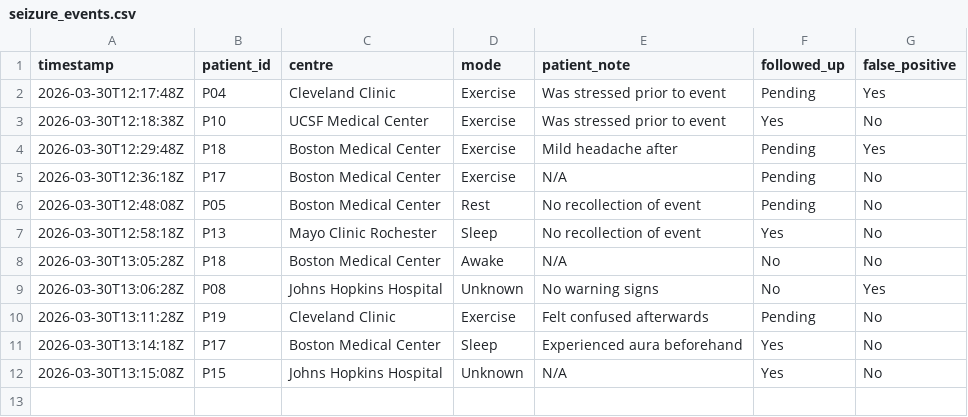
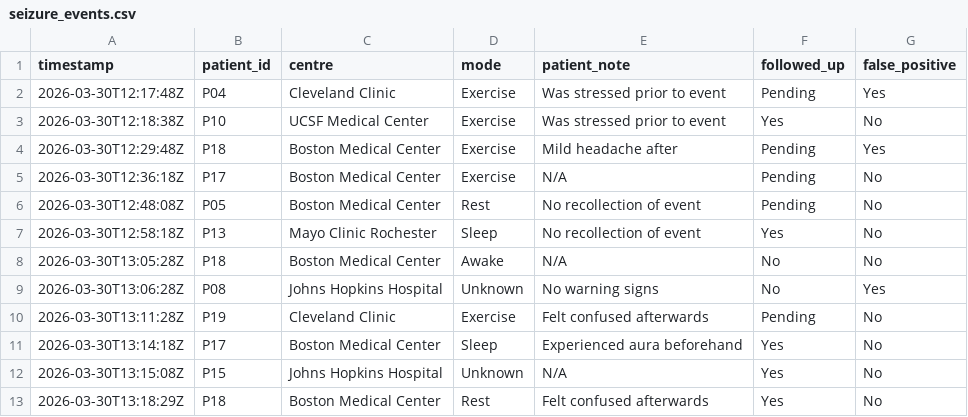
Before and after one commit to Rtmurphy981/seizure_dashboard, a CSV file: seizure_events.csv, drawn as a sheet.

Commit message:
update seizure_events.csv

```diff
--- a/seizure_events.csv
+++ b/seizure_events.csv
@@ -12 +12,2 @@ timestamp,patient_id,centre,mode,patient_note,followed_up,false_positive
 2026-03-30T13:15:08Z,P15,Johns Hopkins Hospital,Unknown,N/A,Yes,No
+2026-03-30T13:18:29Z,P18,Boston Medical Center,Rest,Felt confused afterwards,Yes,No
```
